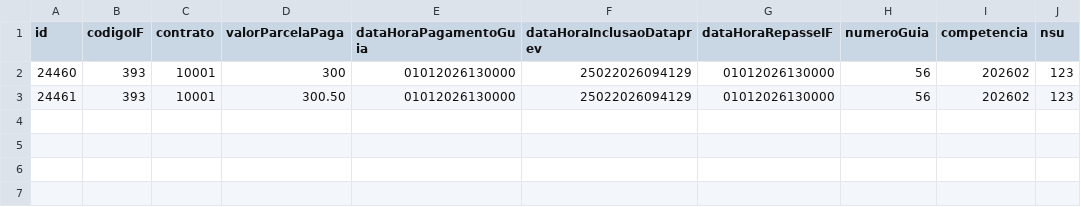
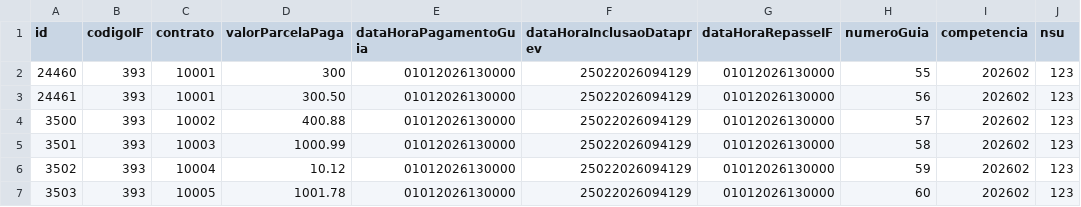
Before and after one commit to MarcoTamassia01/mock-consultadataprev, a CSV file: dados_repasse.csv, drawn as a sheet.

Commit message:
ajuste csv

```diff
--- a/dados_repasse.csv
+++ b/dados_repasse.csv
@@ -1,3 +1,7 @@
 id;codigoIF;contrato;valorParcelaPaga;dataHoraPagamentoGuia;dataHoraInclusaoDataprev;dataHoraRepasseIF;numeroGuia;competencia;nsu
-24460;393;10001;300;01012026130000;25022026094129;01012026130000;56;202602;123
+24460;393;10001;300;01012026130000;25022026094129;01012026130000;55;202602;123
 24461;393;10001;300.50;01012026130000;25022026094129;01012026130000;56;202602;123
+3500;393;10002;400.88;01012026130000;25022026094129;01012026130000;57;202602;123
+3501;393;10003;1000.99;01012026130000;25022026094129;01012026130000;58;202602;123
+3502;393;10004;10.12;01012026130000;25022026094129;01012026130000;59;202602;123
+3503;393;10005;1001.78;01012026130000;25022026094129;01012026130000;60;202602;123
```
